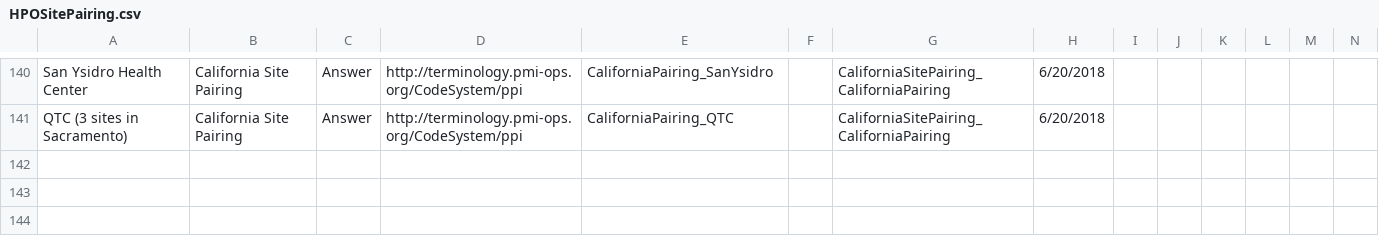
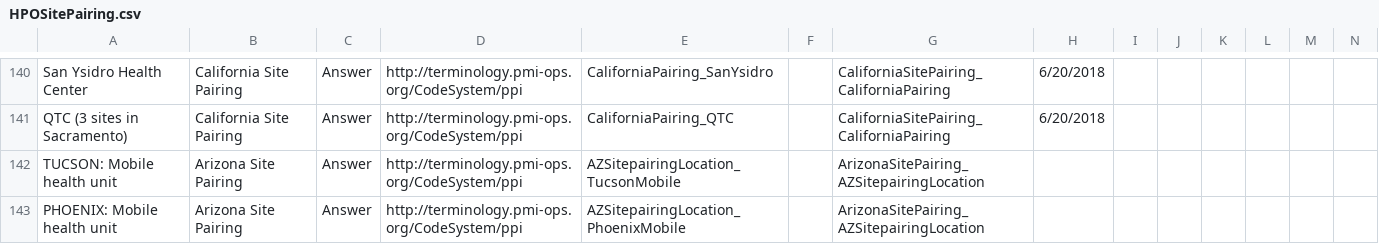
Before and after one commit to all-of-us-terminology/codebook-to-fhir, a CSV file: sheets/HPOSitePairing.csv, drawn as a sheet; only a part is shown, gaps mark what is left out; rows hold the shown columns only; the diff names each change by its address in the sheet, - before the commit and + after, or states it on an @@ line.

```diff
--- a/sheets/HPOSitePairing.csv
+++ b/sheets/HPOSitePairing.csv
+row 142: TUCSON: Mobile health unit | Arizona Site Pairing | Answer | http://terminology.pmi-ops.org/CodeSystem/ppi | AZSitepairingLocation_TucsonMobile |  | ArizonaSitePairing_AZSitepairingLocation
+row 143: PHOENIX: Mobile health unit | Arizona Site Pairing | Answer | http://terminology.pmi-ops.org/CodeSystem/ppi | AZSitepairingLocation_PhoenixMobile |  | ArizonaSitePairing_AZSitepairingLocation
```
Also changed, not shown: sheets/FamilyHistory.csv, 3 other files.
